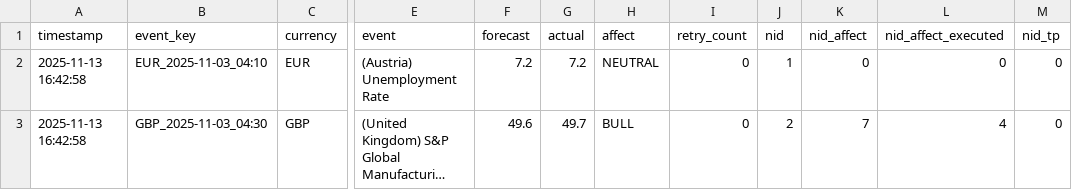
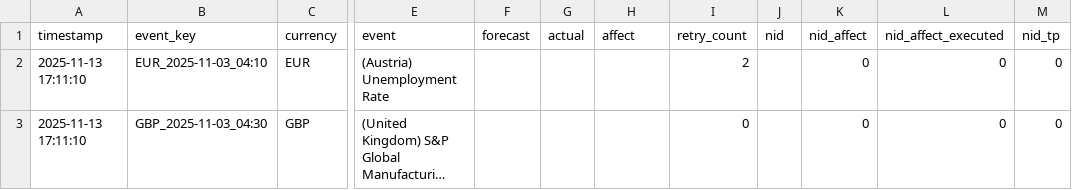
Before and after one commit to Djodan/News_Analyzer, a CSV file: _dictionaries/_currencies.csv, drawn as a sheet; only a part is shown, gaps mark what is left out; long unchanged cells end in …; the diff names each change by its address in the sheet, - before the commit and + after, or states it on an @@ line.

Commit message:
Added data preload

```diff
--- a/_dictionaries/_currencies.csv
+++ b/_dictionaries/_currencies.csv
-A2:A3 (timestamp): 2025-11-13 16:42:58
+A2:A3 (timestamp): 2025-11-13 17:11:10
-F2 (forecast): 7.2
+F2 (forecast): (empty)
-G2 (actual): 7.2
+G2 (actual): (empty)
-H2 (affect): NEUTRAL
+H2 (affect): (empty)
-I2 (retry_count): 0
+I2 (retry_count): 2
-J2 (nid): 1
+J2 (nid): (empty)
-F3 (forecast): 49.6
+F3 (forecast): (empty)
-G3 (actual): 49.7
+G3 (actual): (empty)
-H3 (affect): BULL
+H3 (affect): (empty)
-J3 (nid): 2
+J3 (nid): (empty)
-K3 (nid_affect): 7
+K3 (nid_affect): 0
-L3 (nid_affect_executed): 4
+L3 (nid_affect_executed): 0
```
Also changed, not shown: _dictionaries/_currency_count.csv, _dictionaries/_pair_count.csv, 7 other files.
